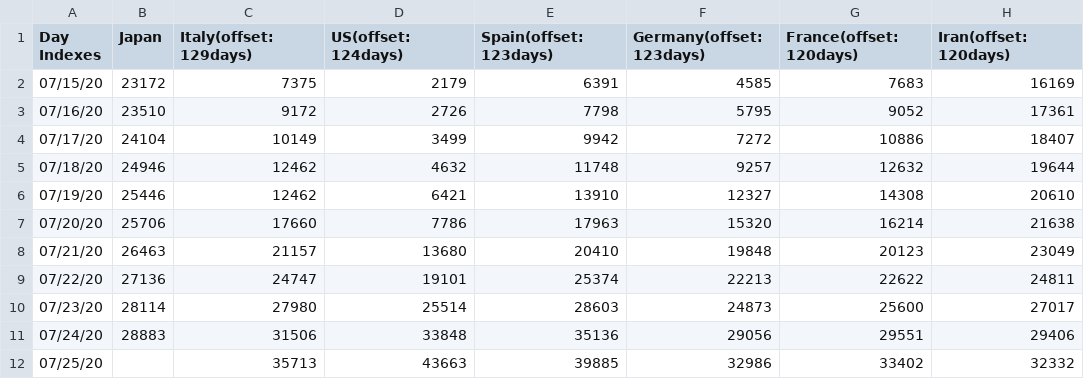
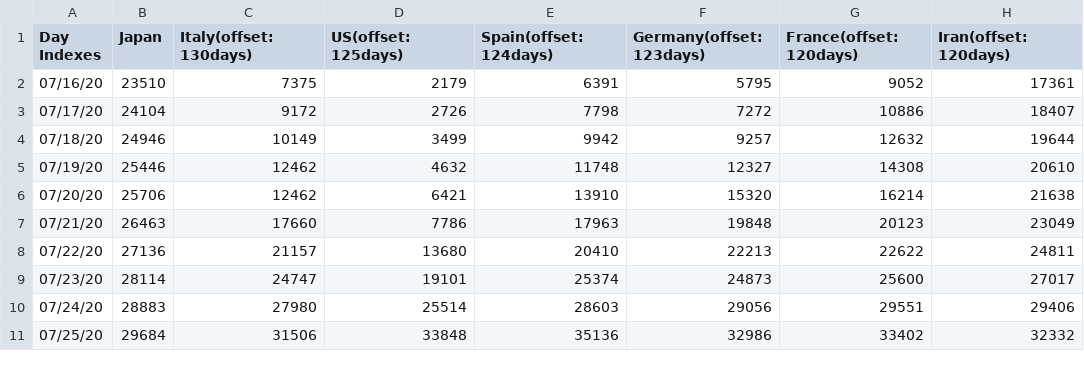
Before and after one commit to kmdsbng/COVID-19, a CSV file: converted_data/japan_cases.csv, drawn as a sheet; only a part is shown; the diff covers the shown part only.

Commit message:
update data

```diff
--- a/converted_data/japan_cases.csv
+++ b/converted_data/japan_cases.csv
@@ -1,12 +1,11 @@
-Day Indexes,Japan,Italy(offset:129days),US(offset:124days),Spain(offset:123days),Germany(offset:123days),France(offset:120days),Iran(offset:120days)
-07/15/20,23172,7375,2179,6391,4585,7683,16169
-07/16/20,23510,9172,2726,7798,5795,9052,17361
-07/17/20,24104,10149,3499,9942,7272,10886,18407
-07/18/20,24946,12462,4632,11748,9257,12632,19644
-07/19/20,25446,12462,6421,13910,12327,14308,20610
-07/20/20,25706,17660,7786,17963,15320,16214,21638
-07/21/20,26463,21157,13680,20410,19848,20123,23049
-07/22/20,27136,24747,19101,25374,22213,22622,24811
-07/23/20,28114,27980,25514,28603,24873,25600,27017
-07/24/20,28883,31506,33848,35136,29056,29551,29406
-07/25/20,,35713,43663,39885,32986,33402,32332
+Day Indexes,Japan,Italy(offset:130days),US(offset:125days),Spain(offset:124days),Germany(offset:123days),France(offset:120days),Iran(offset:120days)
+07/16/20,23510,7375,2179,6391,5795,9052,17361
+07/17/20,24104,9172,2726,7798,7272,10886,18407
+07/18/20,24946,10149,3499,9942,9257,12632,19644
+07/19/20,25446,12462,4632,11748,12327,14308,20610
+07/20/20,25706,12462,6421,13910,15320,16214,21638
+07/21/20,26463,17660,7786,17963,19848,20123,23049
+07/22/20,27136,21157,13680,20410,22213,22622,24811
+07/23/20,28114,24747,19101,25374,24873,25600,27017
+07/24/20,28883,27980,25514,28603,29056,29551,29406
+07/25/20,29684,31506,33848,35136,32986,33402,32332
```
Also changed, not shown: 1 added row and 60 edited cells elsewhere in this file.
